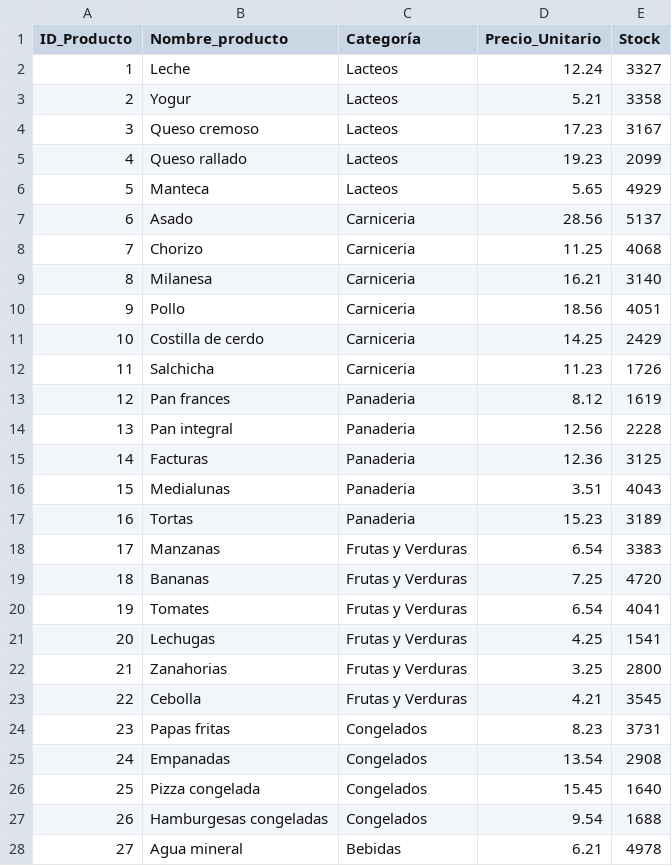
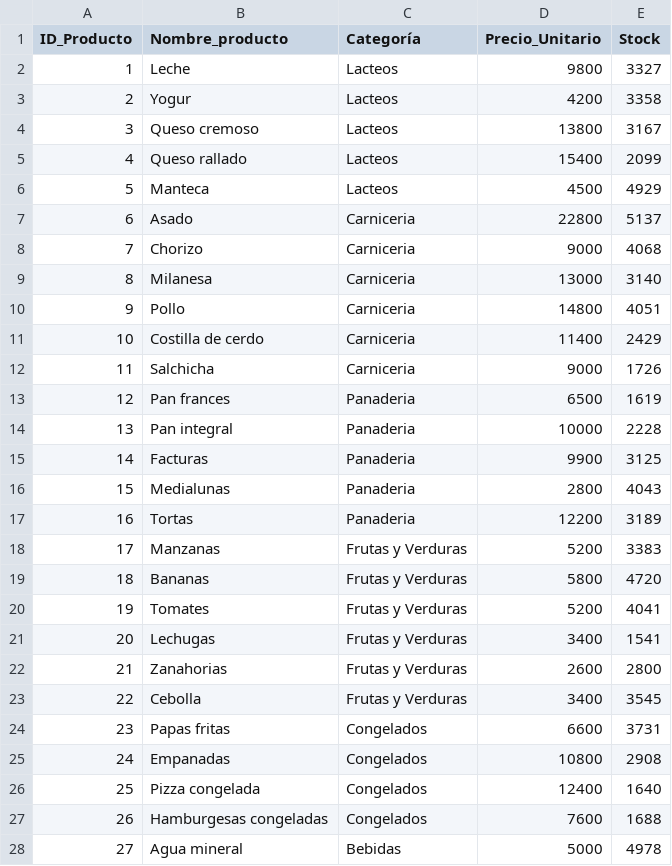
Before and after one commit to jp21bp/DS_Proyectos, a CSV file: 4_DemandaForecasting/Datos/OriginalesEncodedUTF8/productos.csv, drawn as a sheet; only a part is shown; the diff covers the shown part only.

Commit message:
Termine SQL e importe los datos a CSV

```diff
--- a/4_DemandaForecasting/Datos/OriginalesEncodedUTF8/productos.csv
+++ b/4_DemandaForecasting/Datos/OriginalesEncodedUTF8/productos.csv
@@ -1,28 +1,28 @@
 ID_Producto,Nombre_producto,Categoría,Precio_Unitario,Stock
-1,Leche,Lacteos,12.24,3327
-2,Yogur,Lacteos,5.21,3358
-3,Queso cremoso,Lacteos,17.23,3167
-4,Queso rallado,Lacteos,19.23,2099
-5,Manteca,Lacteos,5.65,4929
-6,Asado,Carniceria,28.56,5137
-7,Chorizo,Carniceria,11.25,4068
-8,Milanesa,Carniceria,16.21,3140
-9,Pollo,Carniceria,18.56,4051
-10,Costilla de cerdo,Carniceria,14.25,2429
-11,Salchicha,Carniceria,11.23,1726
-12,Pan frances,Panaderia,8.12,1619
-13,Pan integral,Panaderia,12.56,2228
-14,Facturas,Panaderia,12.36,3125
-15,Medialunas,Panaderia,3.51,4043
-16,Tortas,Panaderia,15.23,3189
-17,Manzanas,Frutas y Verduras,6.54,3383
-18,Bananas,Frutas y Verduras,7.25,4720
-19,Tomates,Frutas y Verduras,6.54,4041
-20,Lechugas,Frutas y Verduras,4.25,1541
-21,Zanahorias,Frutas y Verduras,3.25,2800
-22,Cebolla,Frutas y Verduras,4.21,3545
-23,Papas fritas,Congelados,8.23,3731
-24,Empanadas,Congelados,13.54,2908
-25,Pizza congelada,Congelados,15.45,1640
-26,Hamburgesas congeladas,Congelados,9.54,1688
-27,Agua mineral,Bebidas,6.21,4978
+1,Leche,Lacteos,9800,3327
+2,Yogur,Lacteos,4200,3358
+3,Queso cremoso,Lacteos,13800,3167
+4,Queso rallado,Lacteos,15400,2099
+5,Manteca,Lacteos,4500,4929
+6,Asado,Carniceria,22800,5137
+7,Chorizo,Carniceria,9000,4068
+8,Milanesa,Carniceria,13000,3140
+9,Pollo,Carniceria,14800,4051
+10,Costilla de cerdo,Carniceria,11400,2429
+11,Salchicha,Carniceria,9000,1726
+12,Pan frances,Panaderia,6500,1619
+13,Pan integral,Panaderia,10000,2228
+14,Facturas,Panaderia,9900,3125
+15,Medialunas,Panaderia,2800,4043
+16,Tortas,Panaderia,12200,3189
+17,Manzanas,Frutas y Verduras,5200,3383
+18,Bananas,Frutas y Verduras,5800,4720
+19,Tomates,Frutas y Verduras,5200,4041
+20,Lechugas,Frutas y Verduras,3400,1541
+21,Zanahorias,Frutas y Verduras,2600,2800
+22,Cebolla,Frutas y Verduras,3400,3545
+23,Papas fritas,Congelados,6600,3731
+24,Empanadas,Congelados,10800,2908
+25,Pizza congelada,Congelados,12400,1640
+26,Hamburgesas congeladas,Congelados,7600,1688
+27,Agua mineral,Bebidas,5000,4978
```
Also changed, not shown: 11 edited cells elsewhere in this file, 4 other files.
